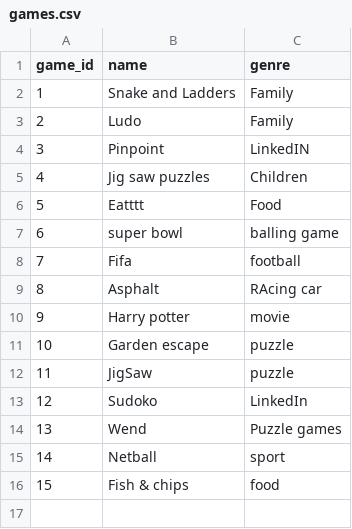
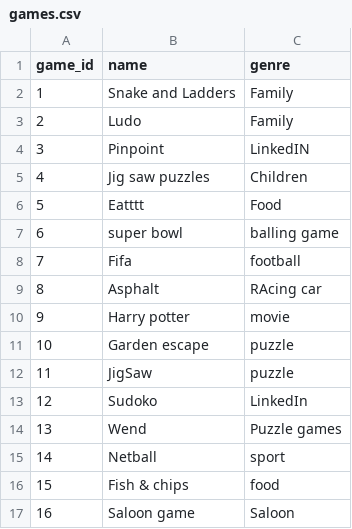
Before and after one commit to methasha20250805/game, a CSV file: games.csv, drawn as a sheet; the diff names each change by its address in the sheet, - before the commit and + after, or states it on an @@ line.

Commit message:
adding games

```diff
--- a/games.csv
+++ b/games.csv
+row 17: 16 | Saloon game | Saloon
```
